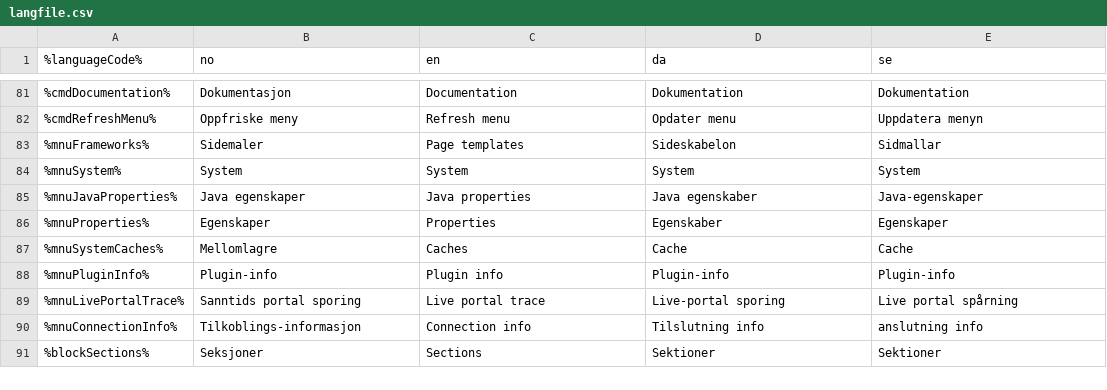
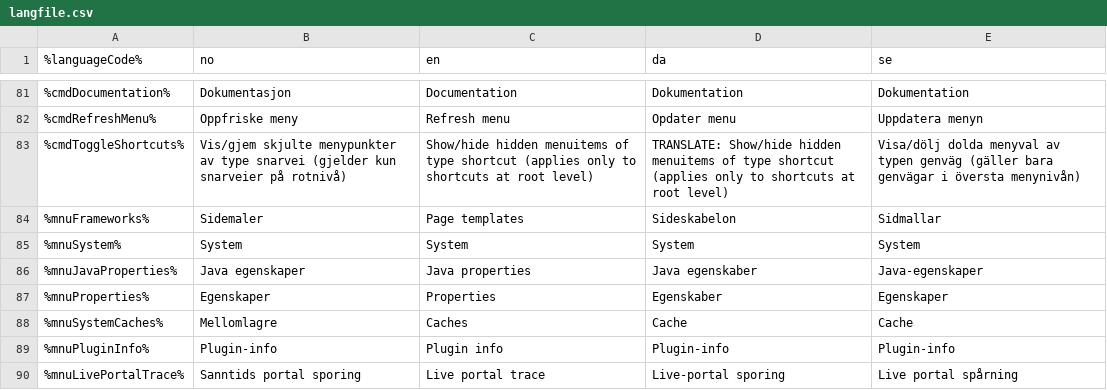
Before and after one commit to welcor/cms-ce, a CSV file: modules/cms-core/src/main/resources/com/enonic/cms/core/langfile.csv, drawn as a sheet; only a part is shown, gaps mark what is left out; the shorter side is filled out with more unchanged rows.

Commit message:
B-02711: Ability to hide shortcuts in menu

```diff
--- a/modules/cms-core/src/main/resources/com/enonic/cms/core/langfile.csv
+++ b/modules/cms-core/src/main/resources/com/enonic/cms/core/langfile.csv
@@ -82,2 +82,3 @@
 %cmdRefreshMenu%|Oppfriske meny|Refresh menu|Opdater menu|Uppdatera menyn
+%cmdToggleShortcuts%|Vis/gjem skjulte menypunkter av type snarvei (gjelder kun snarveier på rotnivå)|Show/hide hidden menuitems of type shortcut (applies only to shortcuts at root level)|TRANSLATE: Show/hide hidden menuitems of type shortcut (applies only to shortcuts at root level)|Visa/dölj dolda menyval av typen genväg (gäller bara genvägar i översta menynivån)
 %mnuFrameworks%|Sidemaler|Page templates|Sideskabelon|Sidmallar
```
Also changed, not shown: 3 other files.
